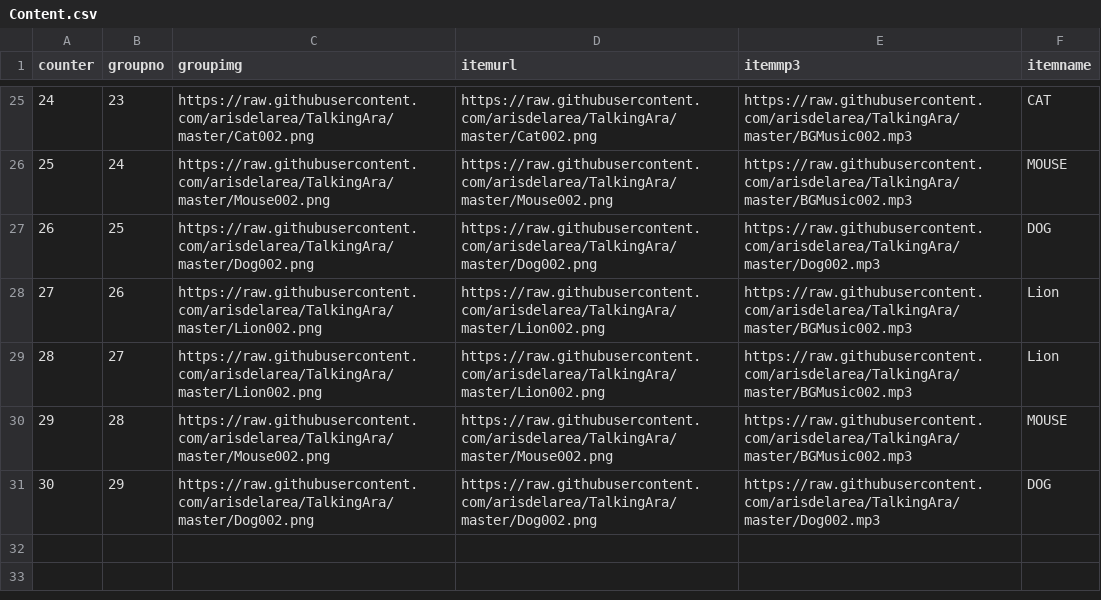
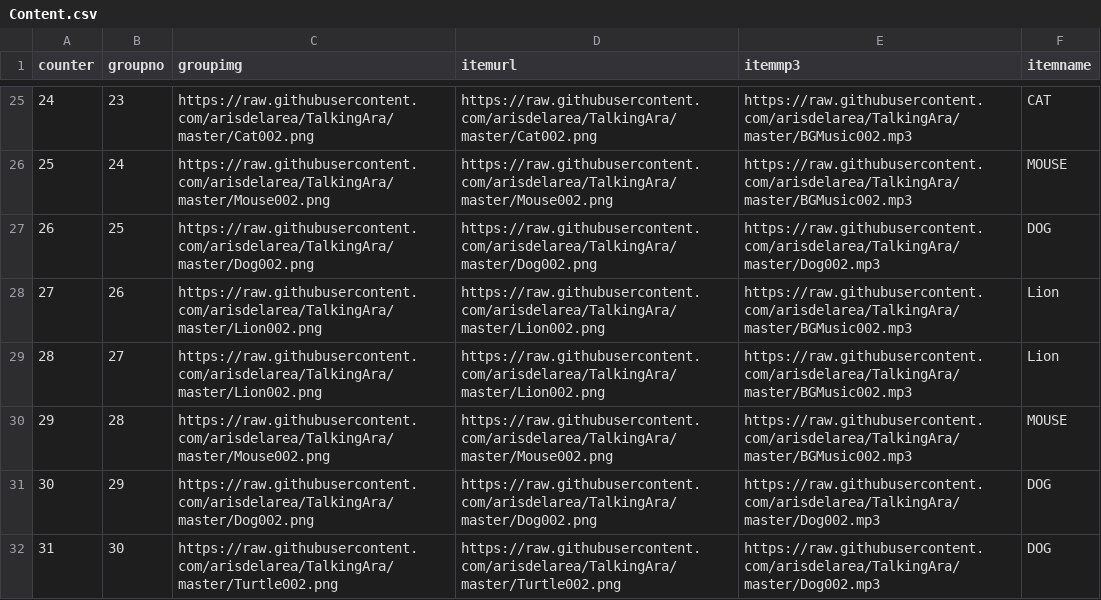
Before and after one commit to arisdelarea/TalkingAra, a CSV file: Content.csv, drawn as a sheet; only a part is shown, gaps mark what is left out; the diff names each change by its address in the sheet, - before the commit and + after, or states it on an @@ line.

Commit message:
Update Content.csv

```diff
--- a/Content.csv
+++ b/Content.csv
+row 32: 31 | 30 | https://raw.githubusercontent.com/arisdelarea/TalkingAra/master/Turtle002.png | https://raw.githubusercontent.com/arisdelarea/TalkingAra/master/Turtle002.png | https://raw.githubusercontent.com/arisdelarea/TalkingAra/master/Dog002.mp3 | DOG
```
